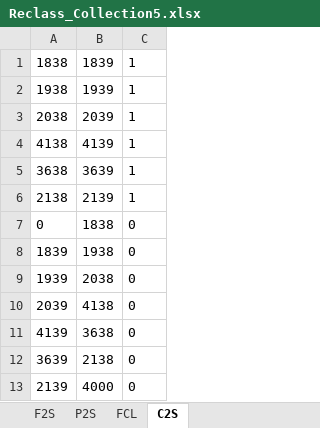
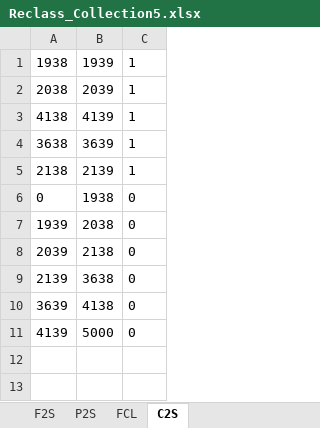
Before and after one commit to annapede/MapBiomas-Brazil-30m-resolution-land-use-data, an Excel workbook: Reclass_Collection5.xlsx, sheet C2S, drawn as a sheet; values as stored, in another font and other column widths than the file's, no borders; removed rows and columns are numbered as before the commit, all else as after; the diff names each change by its address in the sheet, - before the commit and + after, or states it on an @@ line.

Commit message:
Land Use Transition Classification

```diff
--- a/Reclass_Collection5.xlsx (sheet C2S)
+++ b/Reclass_Collection5.xlsx (sheet C2S)
-row 1: 1838 | 1839 | 1
-B6: 1838
+B6: 1938
-row 8: 1839 | 1938 | 0
-B8: 4138
+B8: 2138
-A9: 4139
+A9: 2139
-B10: 2138
+B10: 4138
-row 13: 2139 | 4000 | 0
+row 11: 4139 | 5000 | 0
```
Also changed, not shown: sheet Classification, formulas that keep their value.
